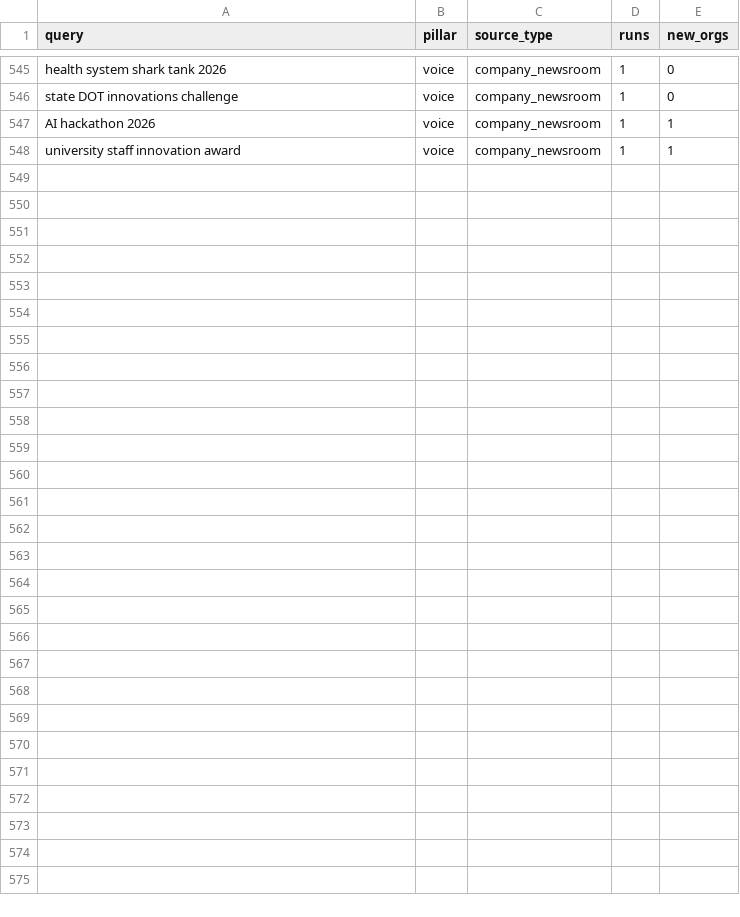
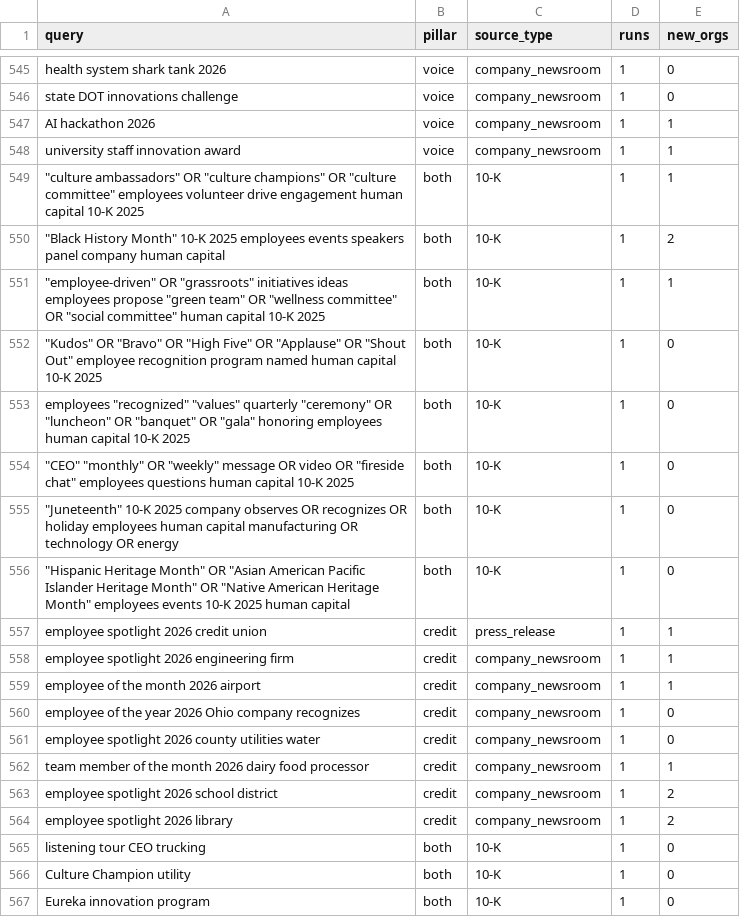
Before and after one commit to philiplightmile/theinventorlightmilemedia, a CSV file: bhm-corp/signals/queries.csv, drawn as a sheet; only a part is shown, gaps mark what is left out; the diff covers the shown part only; the diff names each change by its address in the sheet, - before the commit and + after, or states it on an @@ line.

```diff
--- a/bhm-corp/signals/queries.csv
+++ b/bhm-corp/signals/queries.csv
+row 549: "culture ambassadors" OR "culture champions" OR "culture committee" employees volunteer drive engagement human capital 10-K 2025 | both | 10-K | 1 | 1
+row 550: "Black History Month" 10-K 2025 employees events speakers panel company human capital | both | 10-K | 1 | 2
+row 551: "employee-driven" OR "grassroots" initiatives ideas employees propose "green team" OR "wellness committee" OR "social committee" human capital 10-K 2025 | both | 10-K | 1 | 1
+row 552: "Kudos" OR "Bravo" OR "High Five" OR "Applause" OR "Shout Out" employee recognition program named human capital 10-K 2025 | both | 10-K | 1 | 0
+row 553: employees "recognized" "values" quarterly "ceremony" OR "luncheon" OR "banquet" OR "gala" honoring employees human capital 10-K 2025 | both | 10-K | 1 | 0
+row 554: "CEO" "monthly" OR "weekly" message OR video OR "fireside chat" employees questions human capital 10-K 2025 | both | 10-K | 1 | 0
+row 555: "Juneteenth" 10-K 2025 company observes OR recognizes OR holiday employees human capital manufacturing OR technology OR energy | both | 10-K | 1 | 0
+row 556: "Hispanic Heritage Month" OR "Asian American Pacific Islander Heritage Month" OR "Native American Heritage Month" employees events 10-K 2025 human capital | both | 10-K | 1 | 0
+row 557: employee spotlight 2026 credit union | credit | press_release | 1 | 1
+row 558: employee spotlight 2026 engineering firm | credit | company_newsroom | 1 | 1
+row 559: employee of the month 2026 airport | credit | company_newsroom | 1 | 1
+row 560: employee of the year 2026 Ohio company recognizes | credit | company_newsroom | 1 | 0
+row 561: employee spotlight 2026 county utilities water | credit | company_newsroom | 1 | 0
+row 562: team member of the month 2026 dairy food processor | credit | company_newsroom | 1 | 1
+row 563: employee spotlight 2026 school district | credit | company_newsroom | 1 | 2
+row 564: employee spotlight 2026 library | credit | company_newsroom | 1 | 2
+row 565: listening tour CEO trucking | both | 10-K | 1 | 0
+row 566: Culture Champion utility | both | 10-K | 1 | 0
+row 567: Eureka innovation program | both | 10-K | 1 | 0
```
Also changed, not shown: 16 added rows and 2 edited cells elsewhere in this file, 2 other files.
